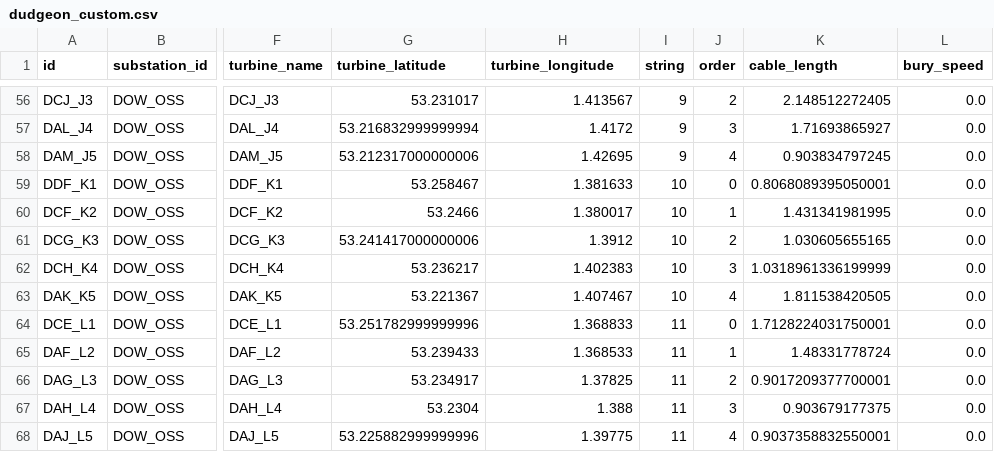
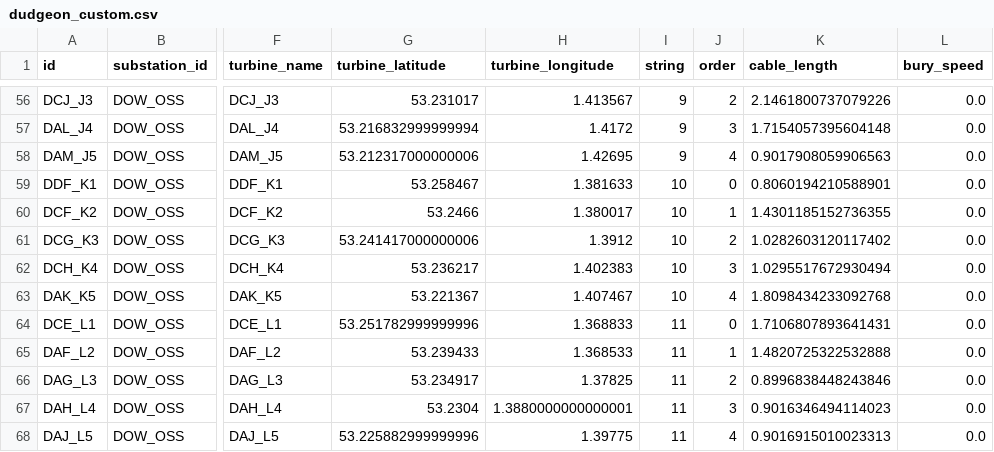
Before and after one commit to WISDEM/ORBIT, a CSV file: examples/example_library/cables/dudgeon_custom.csv, drawn as a sheet; only a part is shown, gaps mark what is left out; the diff covers the shown part only; the diff names each change by its address in the sheet, - before the commit and + after, or states it on an @@ line.

```diff
--- a/examples/example_library/cables/dudgeon_custom.csv
+++ b/examples/example_library/cables/dudgeon_custom.csv
-K56 (cable_length): 2.148512272405
+K56 (cable_length): 2.1461800737079226
-K57 (cable_length): 1.71693865927
+K57 (cable_length): 1.7154057395604148
-K58 (cable_length): 0.903834797245
+K58 (cable_length): 0.9017908059906563
-K59 (cable_length): 0.8068089395050001
+K59 (cable_length): 0.8060194210588901
-K60 (cable_length): 1.431341981995
+K60 (cable_length): 1.4301185152736355
-K61 (cable_length): 1.030605655165
+K61 (cable_length): 1.0282603120117402
-K62 (cable_length): 1.0318961336199999
+K62 (cable_length): 1.0295517672930494
-K63 (cable_length): 1.811538420505
+K63 (cable_length): 1.8098434233092768
-K64 (cable_length): 1.7128224031750001
+K64 (cable_length): 1.7106807893641431
-K65 (cable_length): 1.48331778724
+K65 (cable_length): 1.4820725322532888
-K66 (cable_length): 0.9017209377700001
+K66 (cable_length): 0.8996838448243846
-H67 (turbine_longitude): 1.388
+H67 (turbine_longitude): 1.3880000000000001
-K67 (cable_length): 0.903679177375
+K67 (cable_length): 0.9016346494114023
-K68 (cable_length): 0.9037358832550001
+K68 (cable_length): 0.9016915010023313
```
Also changed, not shown: 1 added row, 1 removed row and 53 edited cells elsewhere in this file, examples/example_library/cables/dudgeon_array.csv, 2 other files.
